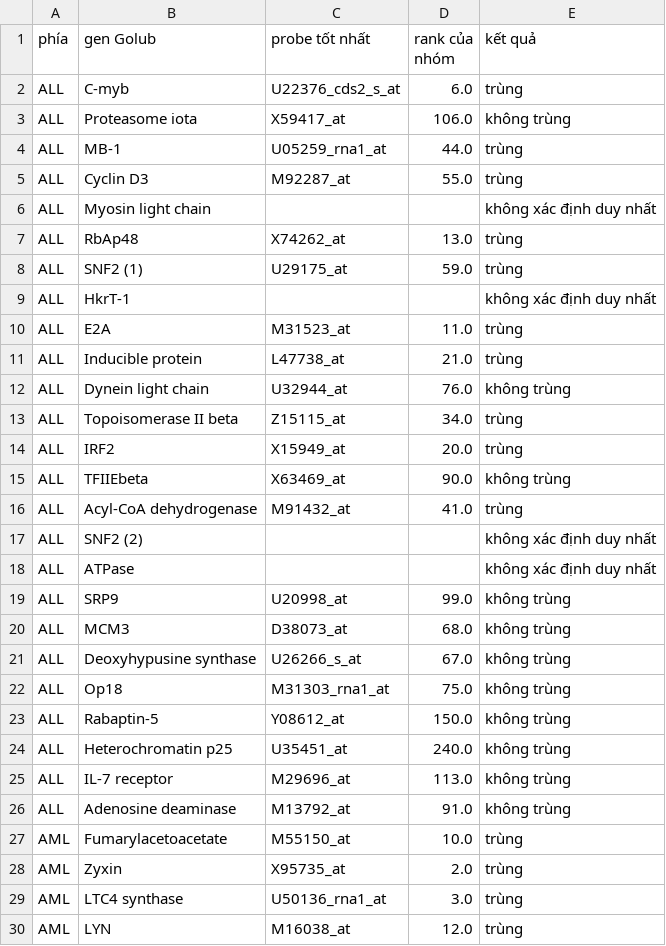
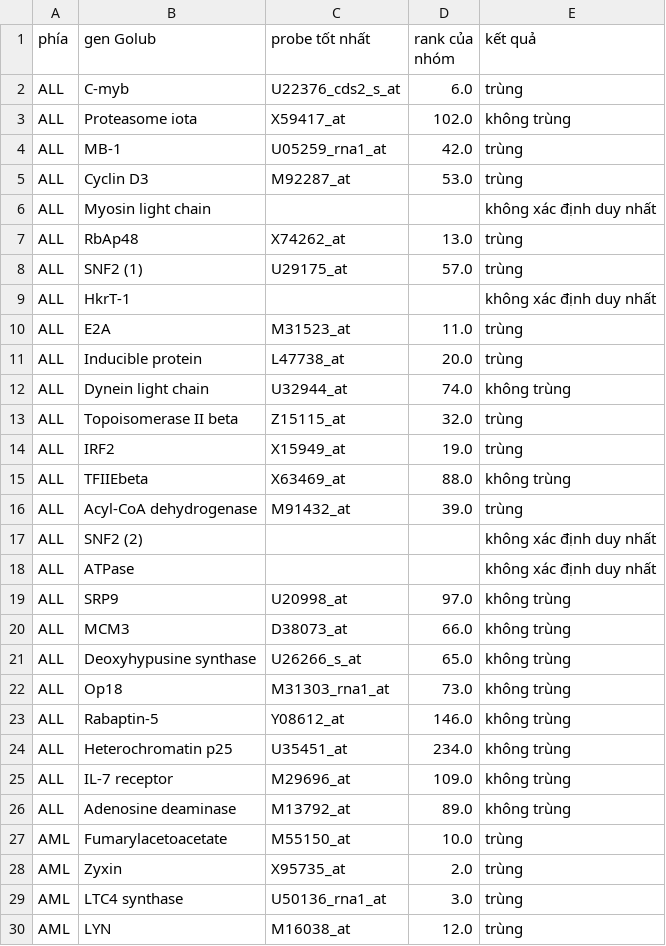
Before and after one commit to BuiTuanHiep912/Golub-project, a CSV file: results/gene_lists/golub50_comparison.csv, drawn as a sheet; only a part is shown; the diff covers the shown part only.

```diff
--- a/results/gene_lists/golub50_comparison.csv
+++ b/results/gene_lists/golub50_comparison.csv
@@ -2,26 +2,26 @@ phía,gen Golub,probe tốt nhất,rank của nhóm,kết quả
 ALL,C-myb,U22376_cds2_s_at,6.0,trùng
-ALL,Proteasome iota,X59417_at,106.0,không trùng
-ALL,MB-1,U05259_rna1_at,44.0,trùng
-ALL,Cyclin D3,M92287_at,55.0,trùng
+ALL,Proteasome iota,X59417_at,102.0,không trùng
+ALL,MB-1,U05259_rna1_at,42.0,trùng
+ALL,Cyclin D3,M92287_at,53.0,trùng
 ALL,Myosin light chain,,,không xác định duy nhất
 ALL,RbAp48,X74262_at,13.0,trùng
-ALL,SNF2 (1),U29175_at,59.0,trùng
+ALL,SNF2 (1),U29175_at,57.0,trùng
 ALL,HkrT-1,,,không xác định duy nhất
 ALL,E2A,M31523_at,11.0,trùng
-ALL,Inducible protein,L47738_at,21.0,trùng
-ALL,Dynein light chain,U32944_at,76.0,không trùng
-ALL,Topoisomerase II beta,Z15115_at,34.0,trùng
-ALL,IRF2,X15949_at,20.0,trùng
-ALL,TFIIEbeta,X63469_at,90.0,không trùng
-ALL,Acyl-CoA dehydrogenase,M91432_at,41.0,trùng
+ALL,Inducible protein,L47738_at,20.0,trùng
+ALL,Dynein light chain,U32944_at,74.0,không trùng
+ALL,Topoisomerase II beta,Z15115_at,32.0,trùng
+ALL,IRF2,X15949_at,19.0,trùng
+ALL,TFIIEbeta,X63469_at,88.0,không trùng
+ALL,Acyl-CoA dehydrogenase,M91432_at,39.0,trùng
 ALL,SNF2 (2),,,không xác định duy nhất
 ALL,ATPase,,,không xác định duy nhất
-ALL,SRP9,U20998_at,99.0,không trùng
-ALL,MCM3,D38073_at,68.0,không trùng
-ALL,Deoxyhypusine synthase,U26266_s_at,67.0,không trùng
-ALL,Op18,M31303_rna1_at,75.0,không trùng
-ALL,Rabaptin-5,Y08612_at,150.0,không trùng
-ALL,Heterochromatin p25,U35451_at,240.0,không trùng
-ALL,IL-7 receptor,M29696_at,113.0,không trùng
-ALL,Adenosine deaminase,M13792_at,91.0,không trùng
+ALL,SRP9,U20998_at,97.0,không trùng
+ALL,MCM3,D38073_at,66.0,không trùng
+ALL,Deoxyhypusine synthase,U26266_s_at,65.0,không trùng
+ALL,Op18,M31303_rna1_at,73.0,không trùng
+ALL,Rabaptin-5,Y08612_at,146.0,không trùng
+ALL,Heterochromatin p25,U35451_at,234.0,không trùng
+ALL,IL-7 receptor,M29696_at,109.0,không trùng
+ALL,Adenosine deaminase,M13792_at,89.0,không trùng
 AML,Fumarylacetoacetate,M55150_at,10.0,trùng
```
Also changed, not shown: 10 edited cells elsewhere in this file, 32 other files.
